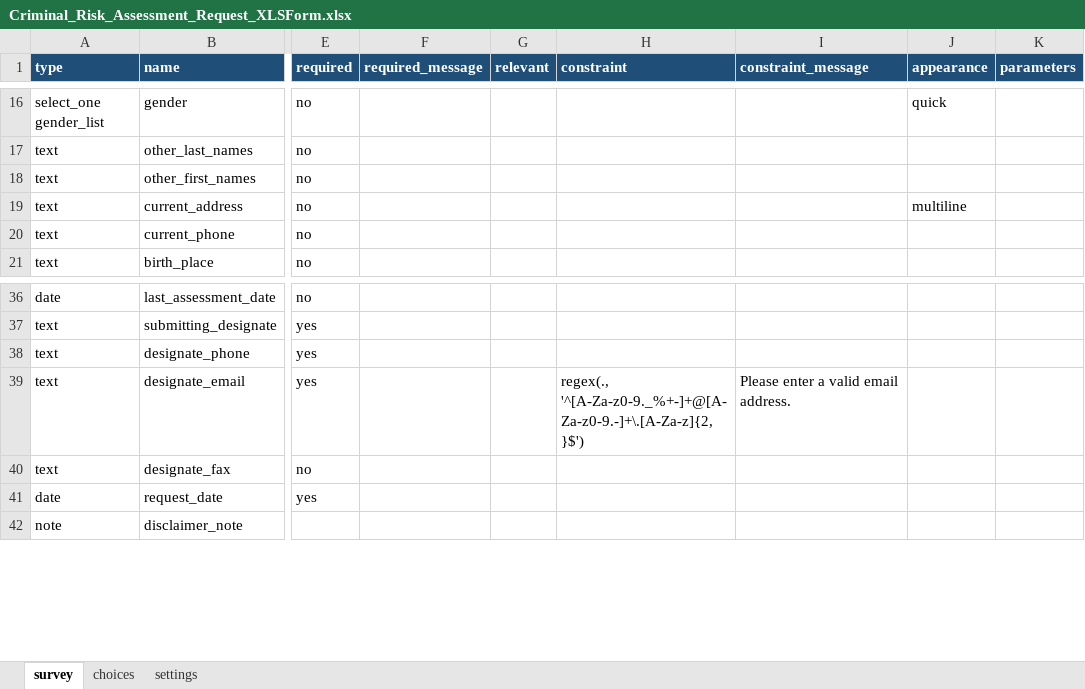
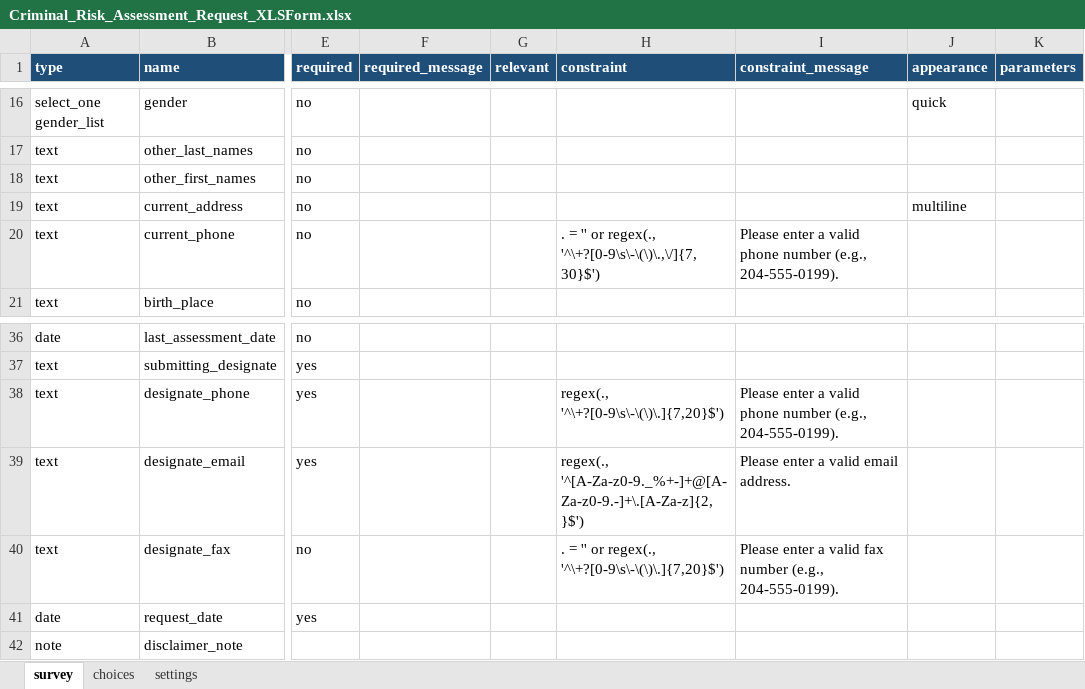
Before and after one commit to branusha719-collab/Diona-Project-2, an Excel workbook: Criminal_Risk_Assessment_Request_XLSForm.xlsx, sheet survey, drawn as a sheet; only a part is shown, gaps mark what is left out; values as stored, in another font and other column widths than the file's, no borders; the diff names each change by its address in the sheet, - before the commit and + after, or states it on an @@ line.

Commit message:
feat:adding validation

```diff
--- a/Criminal_Risk_Assessment_Request_XLSForm.xlsx (sheet survey)
+++ b/Criminal_Risk_Assessment_Request_XLSForm.xlsx (sheet survey)
-H20 (constraint): (empty)
+H20 (constraint): . = '' or regex(., '^\+?[0-9\s\-\(\)\.,\/]{7,30}$')
-I20 (constraint_message): (empty)
+I20 (constraint_message): Please enter a valid phone number (e.g., 204-555-0199).
-H38 (constraint): (empty)
+H38 (constraint): regex(., '^\+?[0-9\s\-\(\)\.]{7,20}$')
-I38 (constraint_message): (empty)
+I38 (constraint_message): Please enter a valid phone number (e.g., 204-555-0199).
-H40 (constraint): (empty)
+H40 (constraint): . = '' or regex(., '^\+?[0-9\s\-\(\)\.]{7,20}$')
-I40 (constraint_message): (empty)
+I40 (constraint_message): Please enter a valid fax number (e.g., 204-555-0199).
```
Also changed, not shown: 1 other file.
